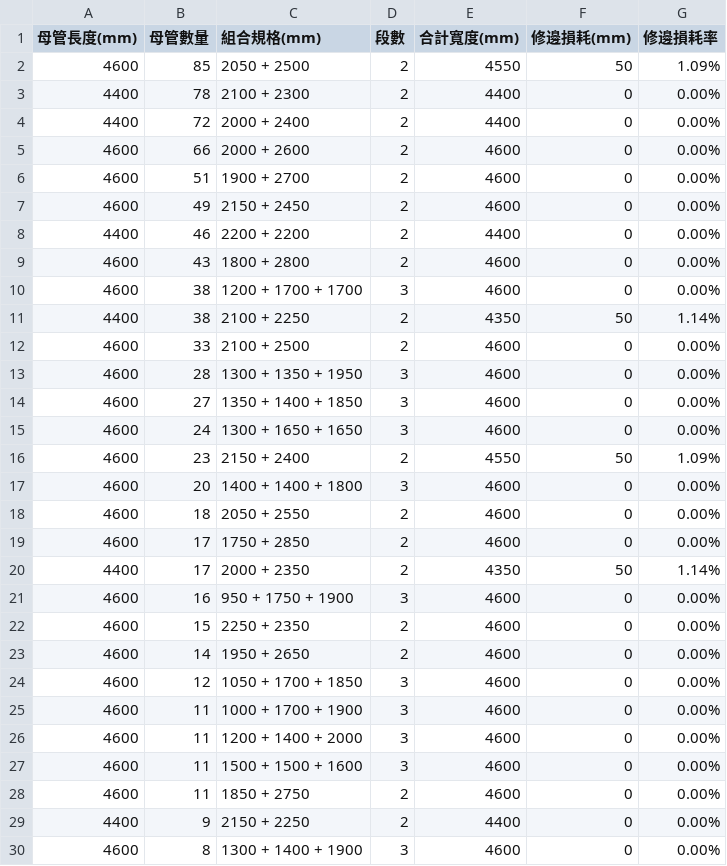
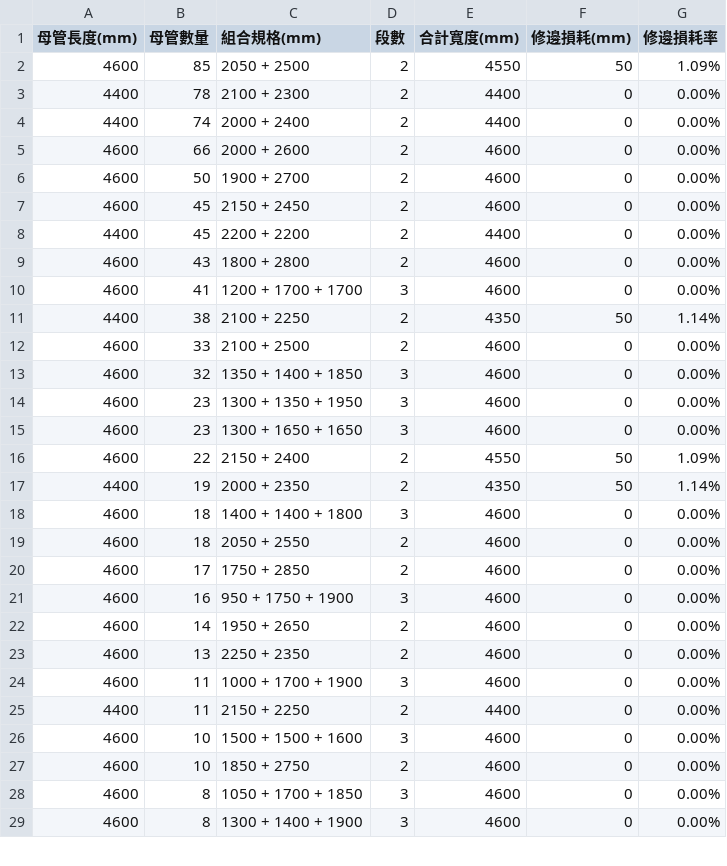
Before and after one commit to s122054848-pixel/claude-code, a CSV file: 6600-slitting/tube_plan_round1.csv, drawn as a sheet; only a part is shown; the diff covers the shown part only.

```diff
--- a/6600-slitting/tube_plan_round1.csv
+++ b/6600-slitting/tube_plan_round1.csv
@@ -3,28 +3,27 @@
 4400,78,2100 + 2300,2,4400,0,0.00%
-4400,72,2000 + 2400,2,4400,0,0.00%
+4400,74,2000 + 2400,2,4400,0,0.00%
 4600,66,2000 + 2600,2,4600,0,0.00%
-4600,51,1900 + 2700,2,4600,0,0.00%
-4600,49,2150 + 2450,2,4600,0,0.00%
-4400,46,2200 + 2200,2,4400,0,0.00%
+4600,50,1900 + 2700,2,4600,0,0.00%
+4600,45,2150 + 2450,2,4600,0,0.00%
+4400,45,2200 + 2200,2,4400,0,0.00%
 4600,43,1800 + 2800,2,4600,0,0.00%
-4600,38,1200 + 1700 + 1700,3,4600,0,0.00%
+4600,41,1200 + 1700 + 1700,3,4600,0,0.00%
 4400,38,2100 + 2250,2,4350,50,1.14%
 4600,33,2100 + 2500,2,4600,0,0.00%
-4600,28,1300 + 1350 + 1950,3,4600,0,0.00%
-4600,27,1350 + 1400 + 1850,3,4600,0,0.00%
-4600,24,1300 + 1650 + 1650,3,4600,0,0.00%
-4600,23,2150 + 2400,2,4550,50,1.09%
-4600,20,1400 + 1400 + 1800,3,4600,0,0.00%
+4600,32,1350 + 1400 + 1850,3,4600,0,0.00%
+4600,23,1300 + 1350 + 1950,3,4600,0,0.00%
+4600,23,1300 + 1650 + 1650,3,4600,0,0.00%
+4600,22,2150 + 2400,2,4550,50,1.09%
+4400,19,2000 + 2350,2,4350,50,1.14%
+4600,18,1400 + 1400 + 1800,3,4600,0,0.00%
 4600,18,2050 + 2550,2,4600,0,0.00%
 4600,17,1750 + 2850,2,4600,0,0.00%
-4400,17,2000 + 2350,2,4350,50,1.14%
 4600,16,950 + 1750 + 1900,3,4600,0,0.00%
-4600,15,2250 + 2350,2,4600,0,0.00%
 4600,14,1950 + 2650,2,4600,0,0.00%
-4600,12,1050 + 1700 + 1850,3,4600,0,0.00%
+4600,13,2250 + 2350,2,4600,0,0.00%
 4600,11,1000 + 1700 + 1900,3,4600,0,0.00%
-4600,11,1200 + 1400 + 2000,3,4600,0,0.00%
-4600,11,1500 + 1500 + 1600,3,4600,0,0.00%
-4600,11,1850 + 2750,2,4600,0,0.00%
-4400,9,2150 + 2250,2,4400,0,0.00%
+4400,11,2150 + 2250,2,4400,0,0.00%
+4600,10,1500 + 1500 + 1600,3,4600,0,0.00%
+4600,10,1850 + 2750,2,4600,0,0.00%
+4600,8,1050 + 1700 + 1850,3,4600,0,0.00%
 4600,8,1300 + 1400 + 1900,3,4600,0,0.00%
```
Also changed, not shown: 10 added rows, 1 removed row and 16 edited cells elsewhere in this file, 6600-slitting/cutting_plan_6600.csv, 6600-slitting/tube_plan_summary.csv, 5 other files.
